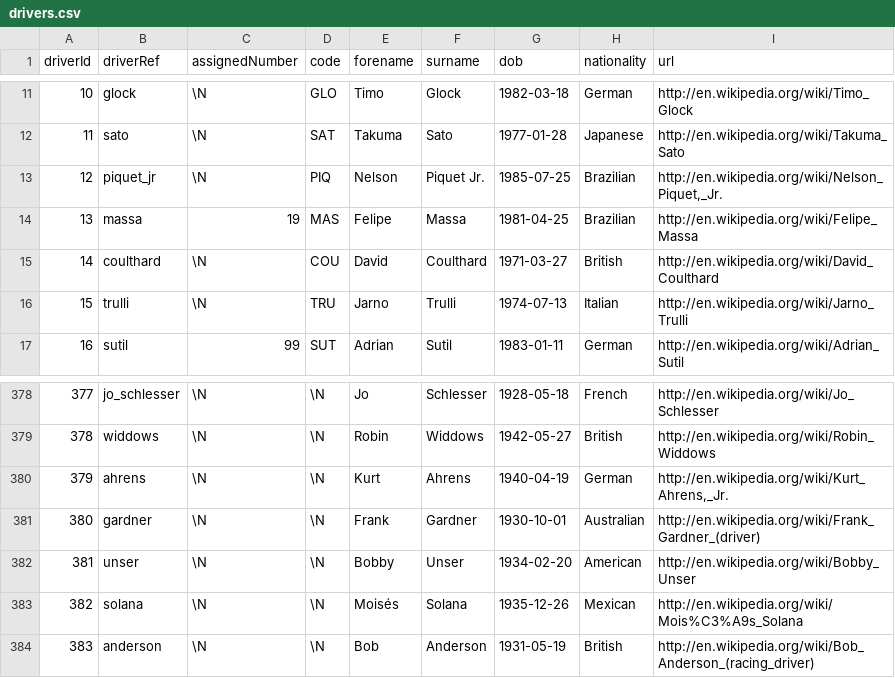
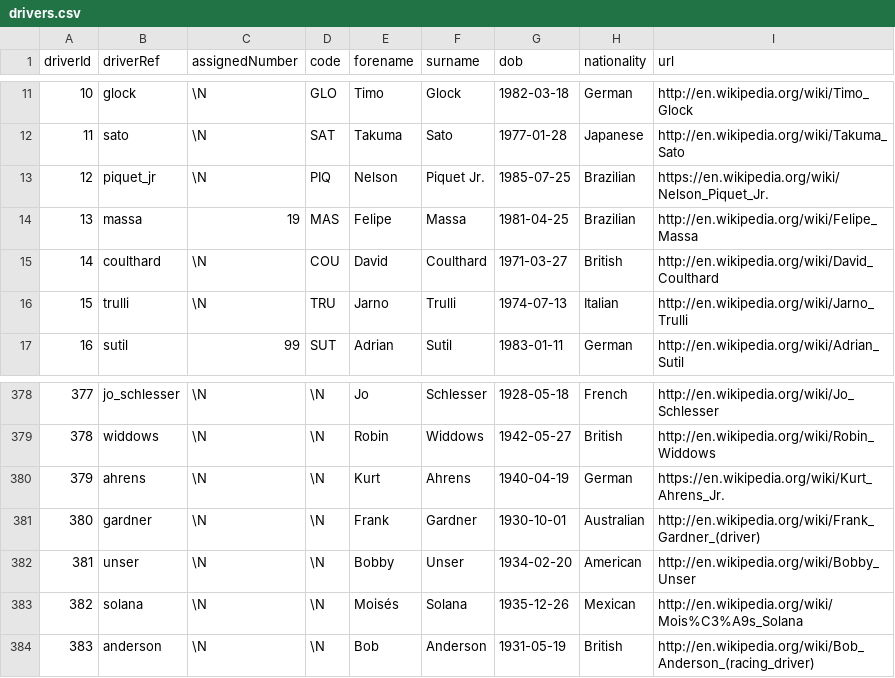
Before and after one commit to tonybarr1611/2024-02-IC4302, a CSV file: Tarea Corta 1/TC1/docker/loader/app/loader/data/drivers.csv, drawn as a sheet; only a part is shown, gaps mark what is left out.

Commit message:
MariaDB dataset uploading
Implemented the dataset uploading onto MariaDB.

```diff
--- a/Tarea Corta 1/TC1/docker/loader/app/loader/data/drivers.csv
+++ b/Tarea Corta 1/TC1/docker/loader/app/loader/data/drivers.csv
@@ -12,3 +12,3 @@ driverId,driverRef,assignedNumber,code,forename,surname,dob,nationality,url
 11,"sato",\N,"SAT","Takuma","Sato","1977-01-28","Japanese","http://en.wikipedia.org/wiki/Takuma_Sato"
-12,"piquet_jr",\N,"PIQ","Nelson","Piquet Jr.","1985-07-25","Brazilian","http://en.wikipedia.org/wiki/Nelson_Piquet,_Jr."
+12,"piquet_jr",\N,"PIQ","Nelson","Piquet Jr.","1985-07-25","Brazilian","https://en.wikipedia.org/wiki/Nelson_Piquet_Jr."
 13,"massa",19,"MAS","Felipe","Massa","1981-04-25","Brazilian","http://en.wikipedia.org/wiki/Felipe_Massa"
@@ -379,3 +379,3 @@ driverId,driverRef,assignedNumber,code,forename,surname,dob,nationality,url
 378,"widdows",\N,\N,"Robin","Widdows","1942-05-27","British","http://en.wikipedia.org/wiki/Robin_Widdows"
-379,"ahrens",\N,\N,"Kurt","Ahrens","1940-04-19","German","http://en.wikipedia.org/wiki/Kurt_Ahrens,_Jr."
+379,"ahrens",\N,\N,"Kurt","Ahrens","1940-04-19","German","https://en.wikipedia.org/wiki/Kurt_Ahrens_Jr."
 380,"gardner",\N,\N,"Frank","Gardner","1930-10-01","Australian","http://en.wikipedia.org/wiki/Frank_Gardner_(driver)"
```
Also changed, not shown: 4 other files.
